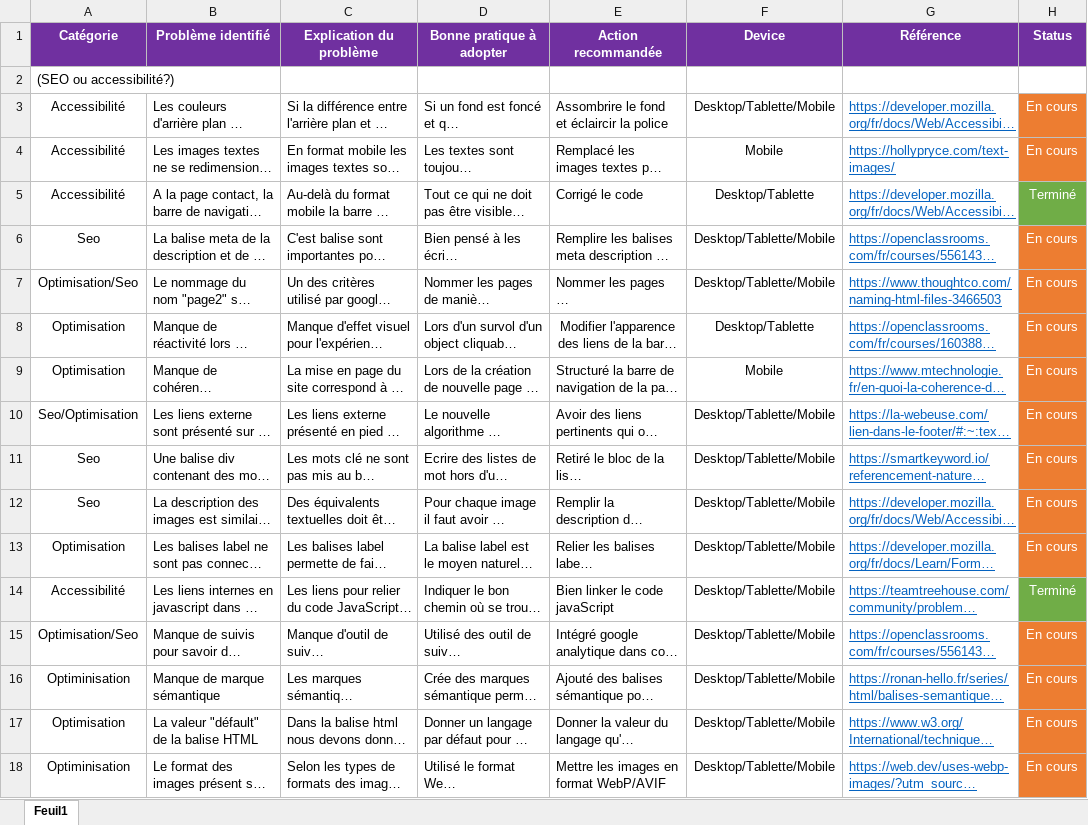
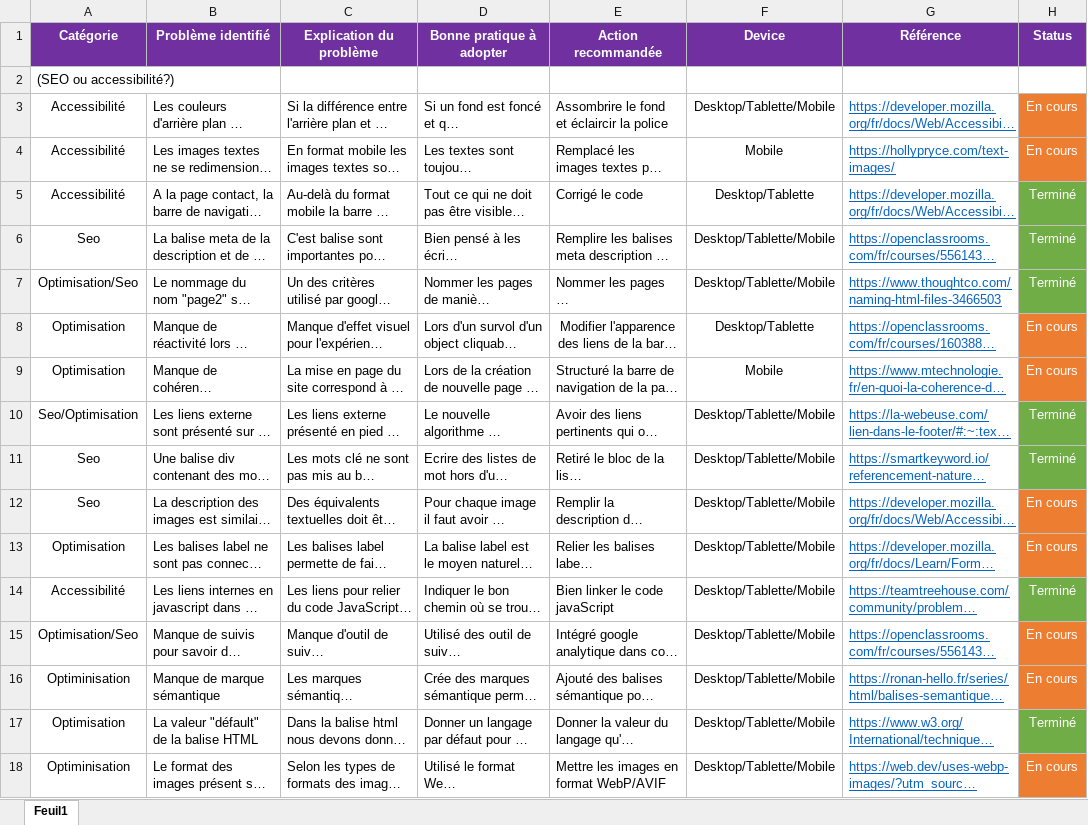
Before and after one commit to LimDavid458/la-panthere-optimise, an Excel workbook: audit-seo.xlsx, sheet Feuil1, drawn as a sheet; only a part is shown; long unchanged cells end in …; values as stored, in another font and other column widths than the file's, no borders; the diff names each change by its address in the sheet, - before the commit and + after, or states it on an @@ line.

Commit message:
correction probleme

```diff
--- a/audit-seo.xlsx (sheet Feuil1)
+++ b/audit-seo.xlsx (sheet Feuil1)
-H6:H7 (Status): En cours
+H6:H7 (Status): Terminé
-H6:H7 fill: #ED7D31
+H6:H7 fill: #70AD47
-H10:H11 (Status): En cours
+H10:H11 (Status): Terminé
-H10:H11 fill: #ED7D31
+H10:H11 fill: #70AD47
-H17 (Status): En cours
+H17 (Status): Terminé
-H17 fill: #ED7D31
+H17 fill: #70AD47
```
